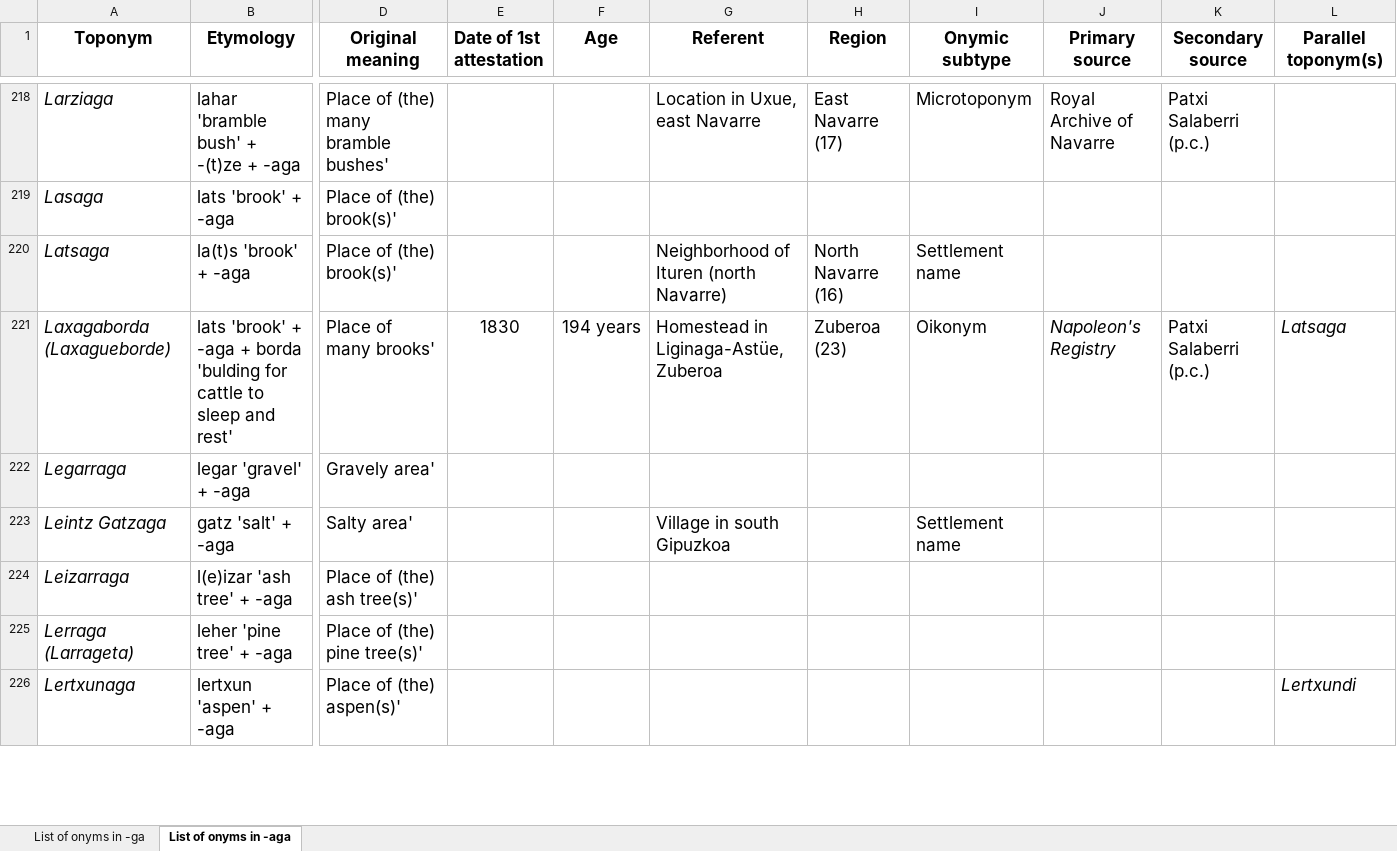
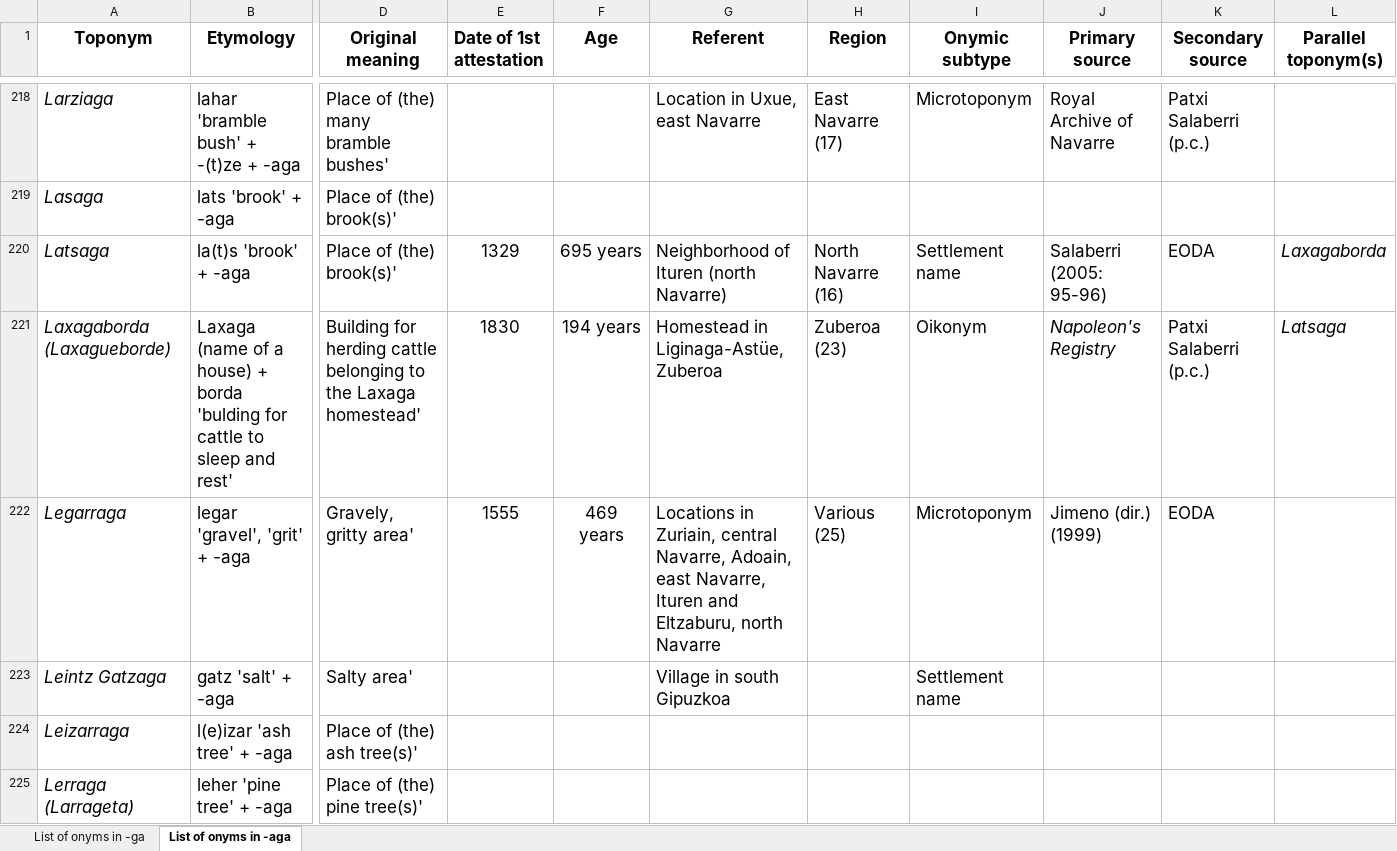
Before and after one commit to IkerSalaberri/Basque-onyms-ending-in--ga, an Excel workbook: Database_Basque_toponyms_ending_in_-ga.xlsx, sheet List of onyms in -aga, drawn as a sheet; only a part is shown, gaps mark what is left out; the shorter side is filled out with more unchanged rows; values as stored, in another font and other column widths than the file's, no borders; the diff covers the shown part only; the diff names each change by its address in the sheet, - before the commit and + after, or states it on an @@ line.

Commit message:
Add files via upload

```diff
--- a/Database_Basque_toponyms_ending_in_-ga.xlsx (sheet List of onyms in -aga)
+++ b/Database_Basque_toponyms_ending_in_-ga.xlsx (sheet List of onyms in -aga)
-E220 (Date of 1st attestation): (empty)
+E220 (Date of 1st attestation): 1329
-F220 (Age): (empty)
+F220 (Age): 695 years
-J220 (Primary source): (empty)
+J220 (Primary source): Salaberri (2005: 95-96)
-K220 (Secondary source): (empty)
+K220 (Secondary source): EODA
-L220 (Parallel toponym(s)): (empty)
+L220 (Parallel toponym(s)): Laxagaborda
-B221 (Etymology): lats 'brook' + -aga + borda…
+B221 (Etymology): Laxaga (name of a house) + borda…
-D221 (Original meaning): Place of many brooks'
+D221 (Original meaning): Building for herding cattle belonging to the Laxaga homestead'
-B222 (Etymology): legar 'gravel' + -aga
+B222 (Etymology): legar 'gravel', 'grit' + -aga
-D222 (Original meaning): Gravely area'
+D222 (Original meaning): Gravely, gritty area'
-E222 (Date of 1st attestation): (empty)
+E222 (Date of 1st attestation): 1555
-F222 (Age): (empty)
+F222 (Age): 469 years
-G222 (Referent): (empty)
+G222 (Referent): Locations in Zuriain, central Navarre, Adoain, east Navarre, Ituren and Eltzaburu, north Navarre
-H222 (Region): (empty)
+H222 (Region): Various (25)
-I222 (Onymic subtype): (empty)
+I222 (Onymic subtype): Microtoponym
-J222 (Primary source): (empty)
+J222 (Primary source): Jimeno (dir.) (1999)
-K222 (Secondary source): (empty)
+K222 (Secondary source): EODA
```
Also changed, not shown: 52 edited cells elsewhere in this sheet.
